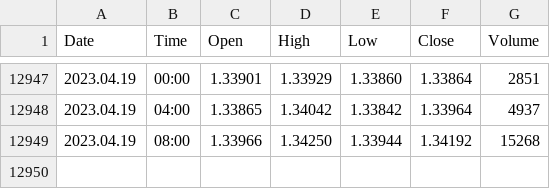
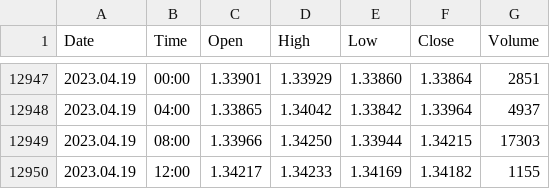
Before and after one commit to Tinamemarian/Unliqoin, a CSV file: USDCAD-H4-04 Apr 2023.csv, drawn as a sheet; only a part is shown, gaps mark what is left out.

Commit message:
Add files via upload

```diff
--- a/USDCAD-H4-04 Apr 2023.csv
+++ b/USDCAD-H4-04 Apr 2023.csv
@@ -12948,2 +12948,3 @@ Date,Time,Open,High,Low,Close,Volume
 2023.04.19,04:00,1.33865,1.34042,1.33842,1.33964,4937
-2023.04.19,08:00,1.33966,1.34250,1.33944,1.34192,15268
+2023.04.19,08:00,1.33966,1.34250,1.33944,1.34215,17303
+2023.04.19,12:00,1.34217,1.34233,1.34169,1.34182,1155
```
